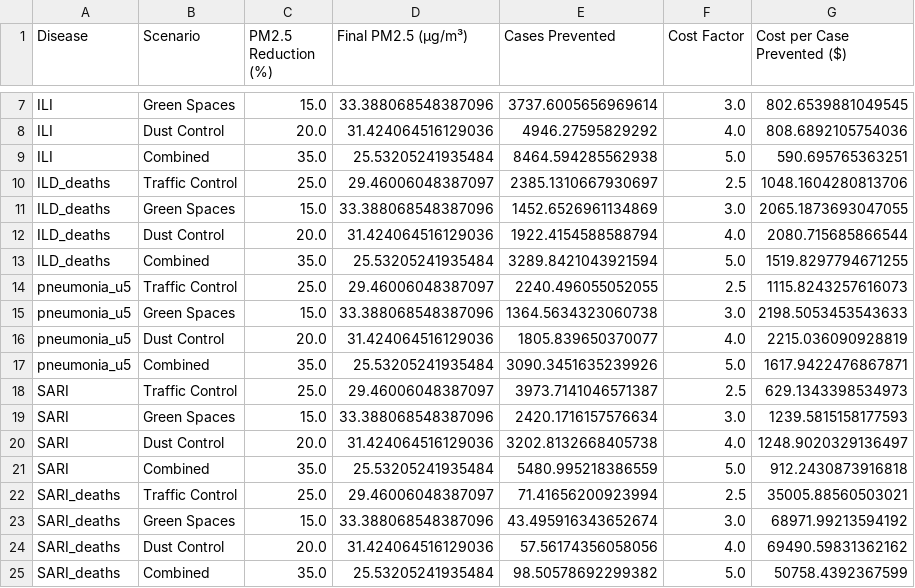
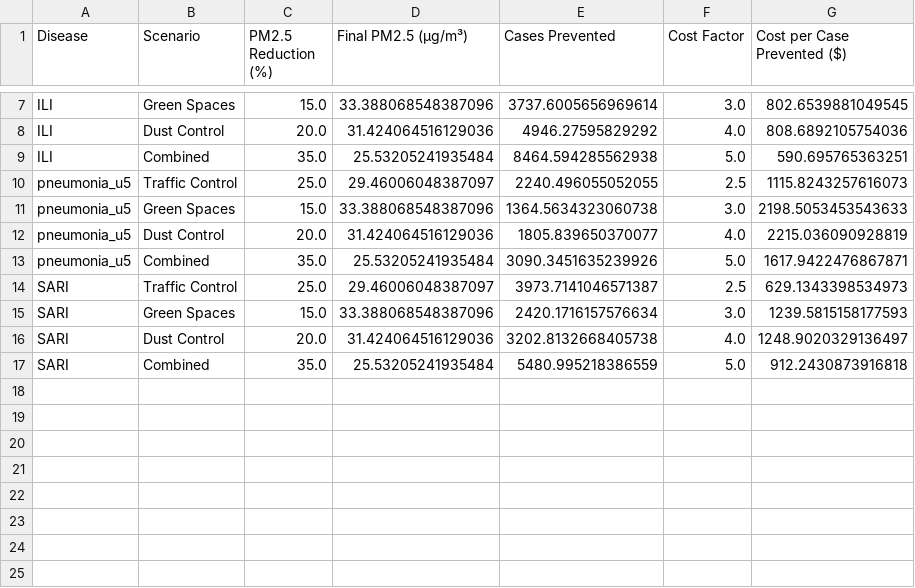
Before and after one commit to Mudarshiru/TimeSeriesAnalysisTutorial, a CSV file: results/analysis_intervention_scenarios.csv, drawn as a sheet; only a part is shown, gaps mark what is left out; the diff names each change by its address in the sheet, - before the commit and + after, or states it on an @@ line.

```diff
--- a/results/analysis_intervention_scenarios.csv
+++ b/results/analysis_intervention_scenarios.csv
-row 10: ILD_deaths | Traffic Control | 25.0 | 29.46006048387097 | 2385.1310667930697 | 2.5 | 1048.1604280813706
-row 11: ILD_deaths | Green Spaces | 15.0 | 33.388068548387096 | 1452.6526961134869 | 3.0 | 2065.1873693047055
-row 12: ILD_deaths | Dust Control | 20.0 | 31.424064516129036 | 1922.4154588588794 | 4.0 | 2080.715685866544
-row 13: ILD_deaths | Combined | 35.0 | 25.53205241935484 | 3289.8421043921594 | 5.0 | 1519.8297794671255
-row 22: SARI_deaths | Traffic Control | 25.0 | 29.46006048387097 | 71.41656200923994 | 2.5 | 35005.88560503021
-row 23: SARI_deaths | Green Spaces | 15.0 | 33.388068548387096 | 43.495916343652674 | 3.0 | 68971.99213594192
-row 24: SARI_deaths | Dust Control | 20.0 | 31.424064516129036 | 57.56174356058056 | 4.0 | 69490.59831362162
-row 25: SARI_deaths | Combined | 35.0 | 25.53205241935484 | 98.50578692299382 | 5.0 | 50758.4392367599
```
Also changed, not shown: data/merged_climate_respiratory_monthly.csv, results/analysis_model_performance.csv, 12 other files.
